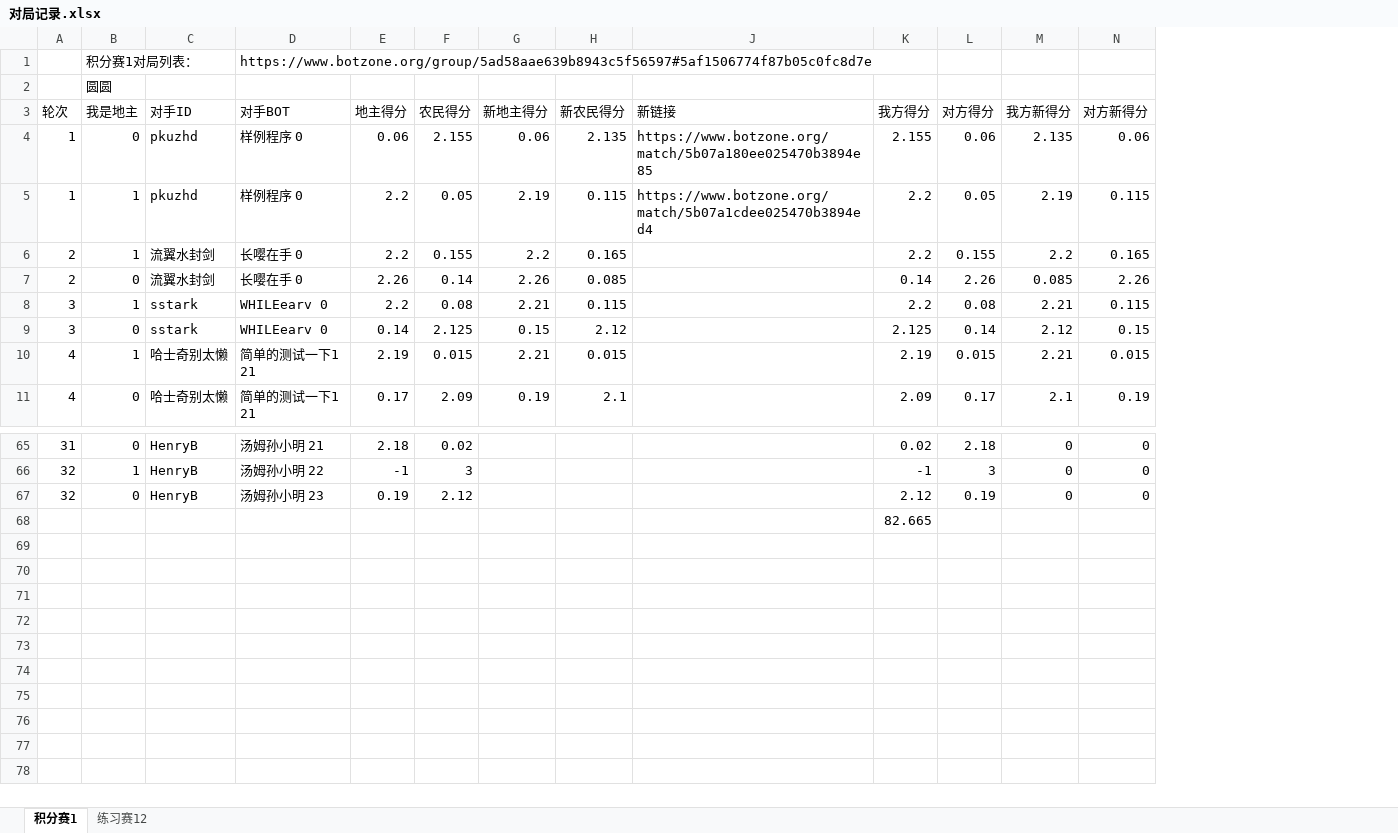
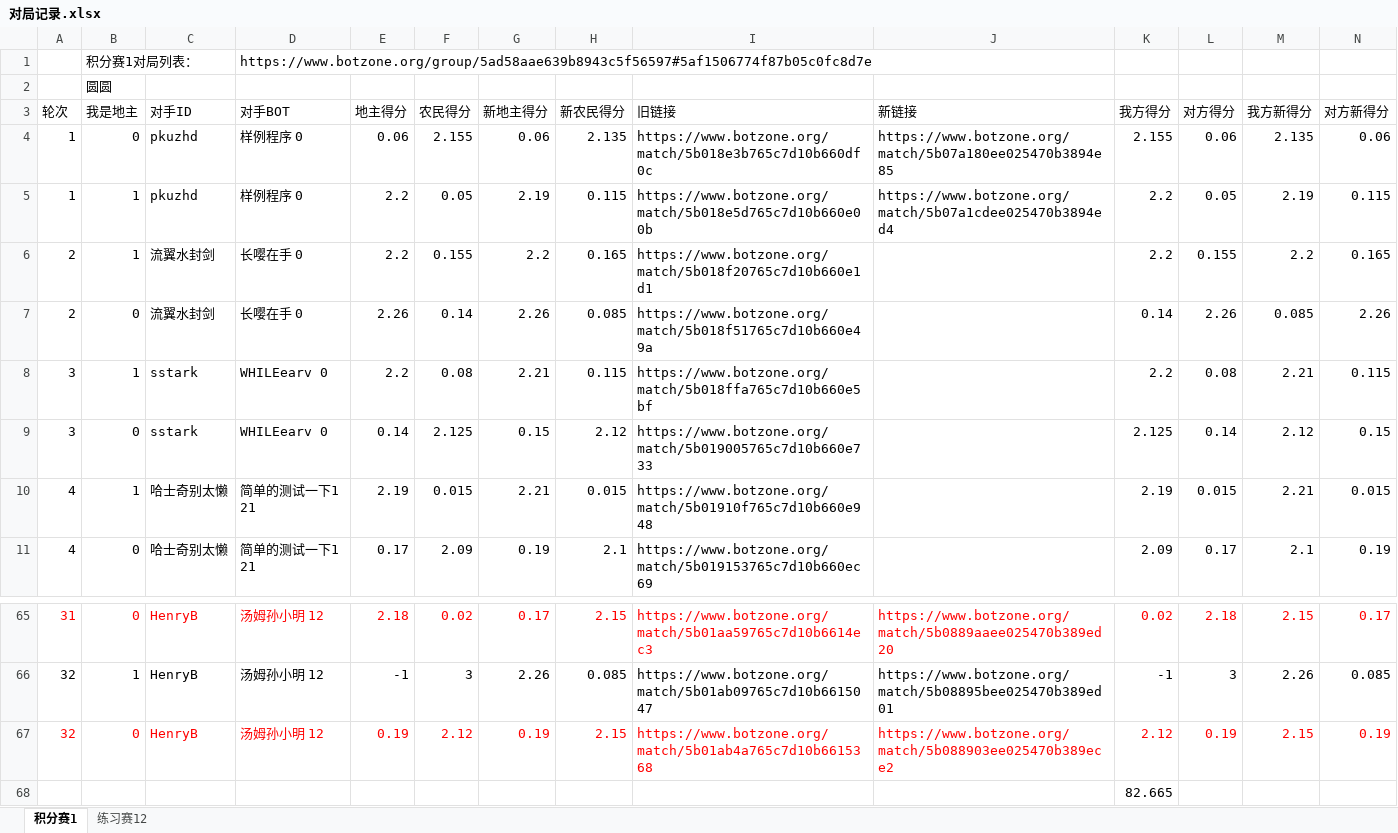
Before and after one commit to shiyqw/doudizhu, an Excel workbook: 对局记录.xlsx, sheet 积分赛1, drawn as a sheet; only a part is shown, gaps mark what is left out; values as stored, in another font and other column widths than the file's, no borders; the diff covers the shown part only; the diff names each change by its address in the sheet, - before the commit and + after, or states it on an @@ line.

Commit message:
updating match logs

```diff
--- a/对局记录.xlsx (sheet 积分赛1)
+++ b/对局记录.xlsx (sheet 积分赛1)
@@ column I (旧链接) unhidden, rows 4-11: https://www.botzone.org/match/5b018e3b765c7d10b660df0c | https://www.botzone.org/match/5b018e5d765c7d10b660e00b | https://www.botzone.org/match/5b018f20765c7d10b660e1d1 | https://www.botzone.org/match/5b018f51765c7d10b660e49a | https://www.botzone.org/match/5b018ffa765c7d10b660e5bf | https://www.botzone.org/match/5b019005765c7d10b660e733 | https://www.botzone.org/match/5b01910f765c7d10b660e948 | https://www.botzone.org/match/5b019153765c7d10b660ec69; rows 65-67: https://www.botzone.org/match/5b01aa59765c7d10b6614ec3 | https://www.botzone.org/match/5b01ab09765c7d10b6615047 | https://www.botzone.org/match/5b01ab4a765c7d10b6615368 @@
-A65:F65 text colour: black
+A65:F65 text colour: #FF0000
-D65 (对手BOT): 汤姆孙小明 21
+D65 (对手BOT): 汤姆孙小明 12
-G65 (新地主得分): (empty)
+G65 (新地主得分): 0.17
-H65 (新农民得分): (empty)
+H65 (新农民得分): 2.15
-J65 (新链接): (empty)
+J65 (新链接): https://www.botzone.org/match/5b0889aaee025470b389ed20
-K65:N65 text colour: black
+K65:N65 text colour: #FF0000
-M65 (我方新得分): 0
+M65 (我方新得分): 2.15
-N65 (对方新得分): 0
+N65 (对方新得分): 0.17
-D66 (对手BOT): 汤姆孙小明 22
+D66 (对手BOT): 汤姆孙小明 12
-G66 (新地主得分): (empty)
+G66 (新地主得分): 2.26
-H66 (新农民得分): (empty)
+H66 (新农民得分): 0.085
-J66 (新链接): (empty)
+J66 (新链接): https://www.botzone.org/match/5b08895bee025470b389ed01
-M66 (我方新得分): 0
+M66 (我方新得分): 2.26
-N66 (对方新得分): 0
+N66 (对方新得分): 0.085
-A67:F67 text colour: black
+A67:F67 text colour: #FF0000
-D67 (对手BOT): 汤姆孙小明 23
+D67 (对手BOT): 汤姆孙小明 12
-G67 (新地主得分): (empty)
+G67 (新地主得分): 0.19
-H67 (新农民得分): (empty)
+H67 (新农民得分): 2.15
-J67 (新链接): (empty)
+J67 (新链接): https://www.botzone.org/match/5b088903ee025470b389ece2
-K67:N67 text colour: black
+K67:N67 text colour: #FF0000
-M67 (我方新得分): 0
+M67 (我方新得分): 2.15
-N67 (对方新得分): 0
+N67 (对方新得分): 0.19
```
Also changed, not shown: 28 edited cells and cell formats elsewhere in this sheet.
